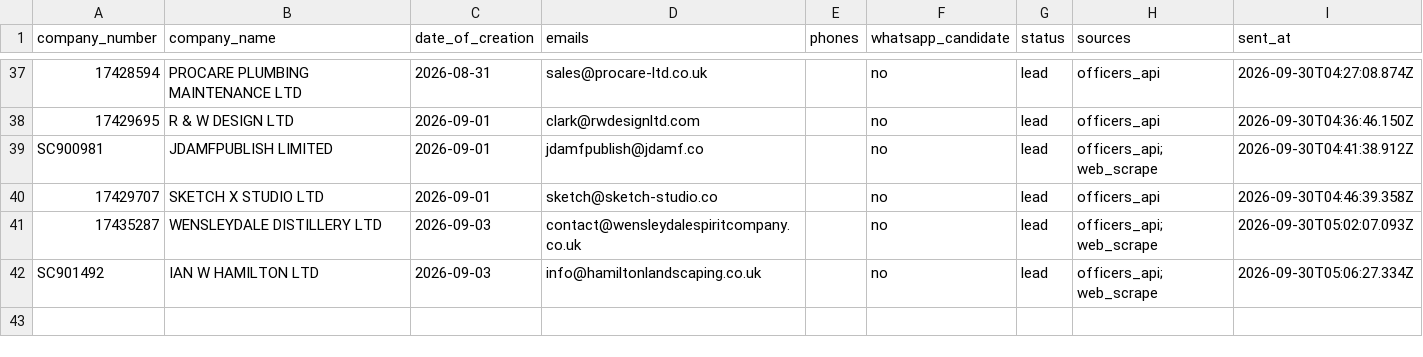
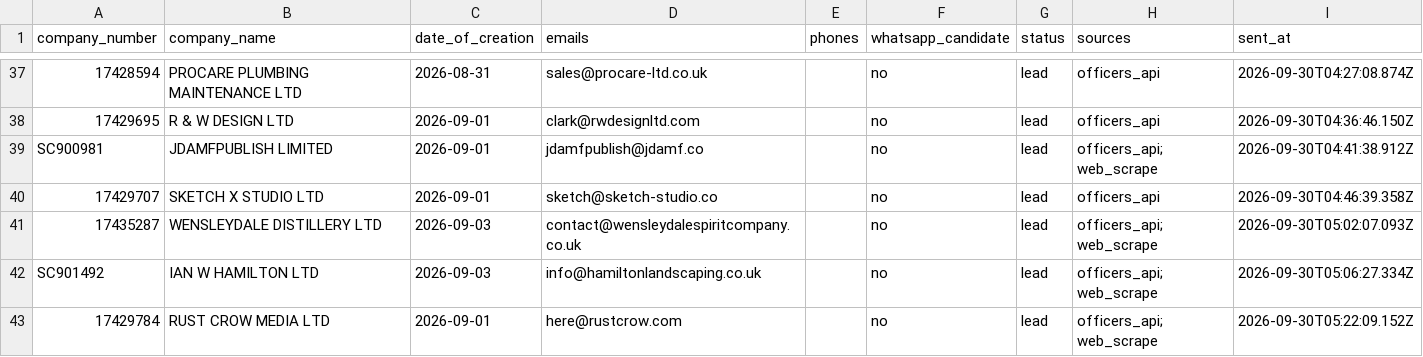
Before and after one commit to ops551/data-pipeline-test, a CSV file: sent_leads.csv, drawn as a sheet; only a part is shown, gaps mark what is left out; the diff names each change by its address in the sheet, - before the commit and + after, or states it on an @@ line.

```diff
--- a/sent_leads.csv
+++ b/sent_leads.csv
+row 43: 17429784 | RUST CROW MEDIA LTD | 2026-09-01 | here@rustcrow.com |  | no | lead | officers_api; web_scrape | 2026-09-30T05:22:09.152Z
```
Also changed, not shown: candidates.csv, enriched.csv, 1 other file.
